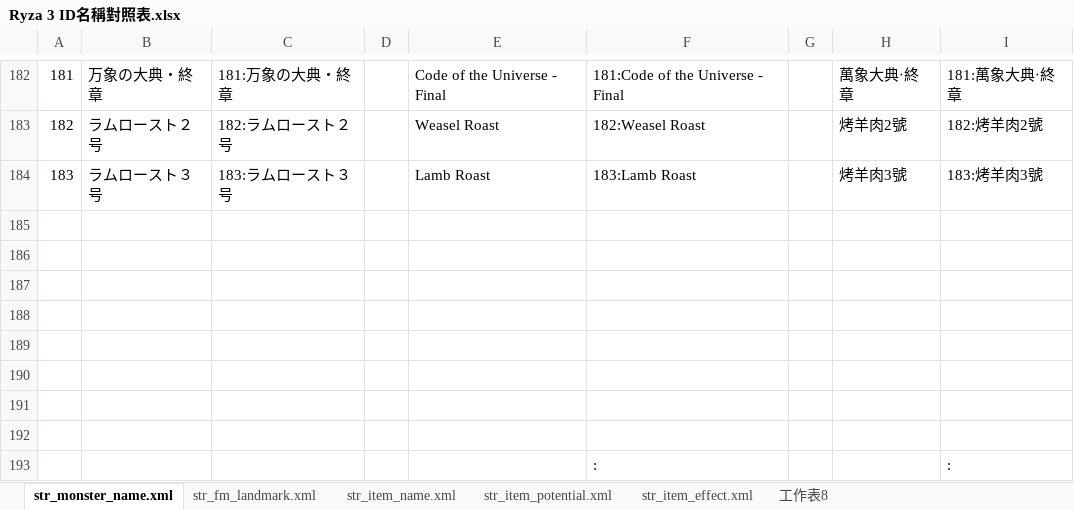
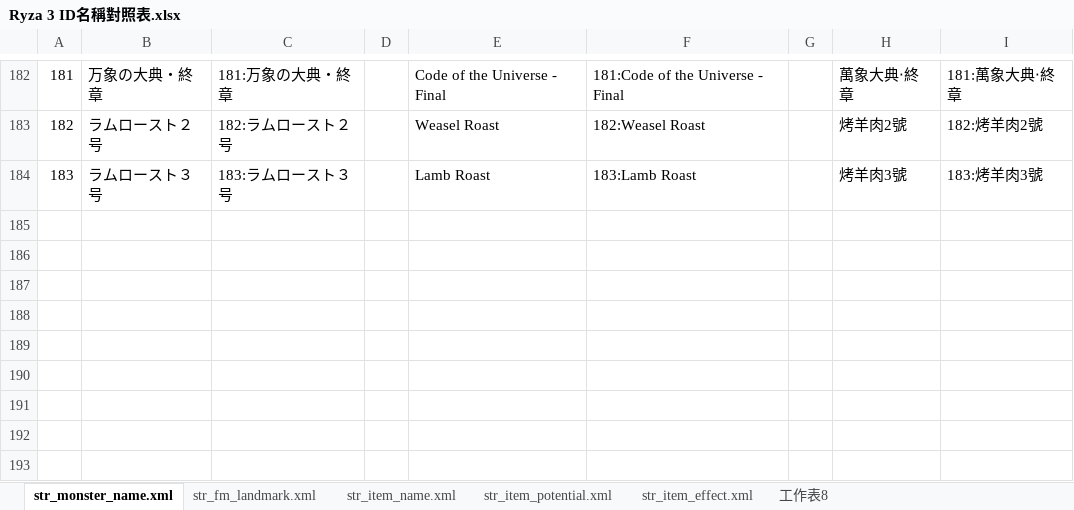
Before and after one commit to bbfox0703/Mydev-Cheat-Engine-Tables, an Excel workbook: Atelier Ryza 3/Ryza 3 ID名稱對照表.xlsx, sheet str_monster_name.xml, drawn as a sheet; only a part is shown, gaps mark what is left out; values as stored, in another font and other column widths than the file's, no borders; charts and pictures not drawn; the diff names each change by its address in the sheet, - before the commit and + after, or states it on an @@ line.

```diff
--- a/Atelier Ryza 3/Ryza 3 ID名稱對照表.xlsx (sheet str_monster_name.xml)
+++ b/Atelier Ryza 3/Ryza 3 ID名稱對照表.xlsx (sheet str_monster_name.xml)
-row 185: (empty)
-row 186: (empty)
-row 187: (empty)
-row 188: (empty)
-row 189: (empty)
-row 190: (empty)
-row 191: (empty)
-row 192: (empty)
-row 193:  |  |  |  |  | : |  |  | :
```
Also changed, not shown: sheet str_item_name.xml, sheet str_item_effect.xml, sheet str_fm_landmark.xml, formulas that keep their value, 4 other files.
